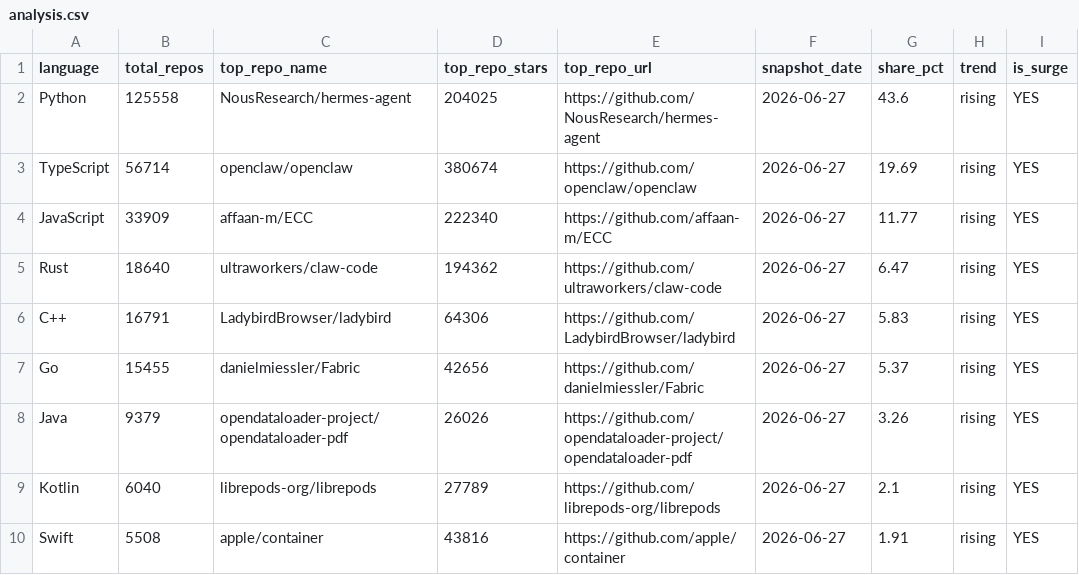
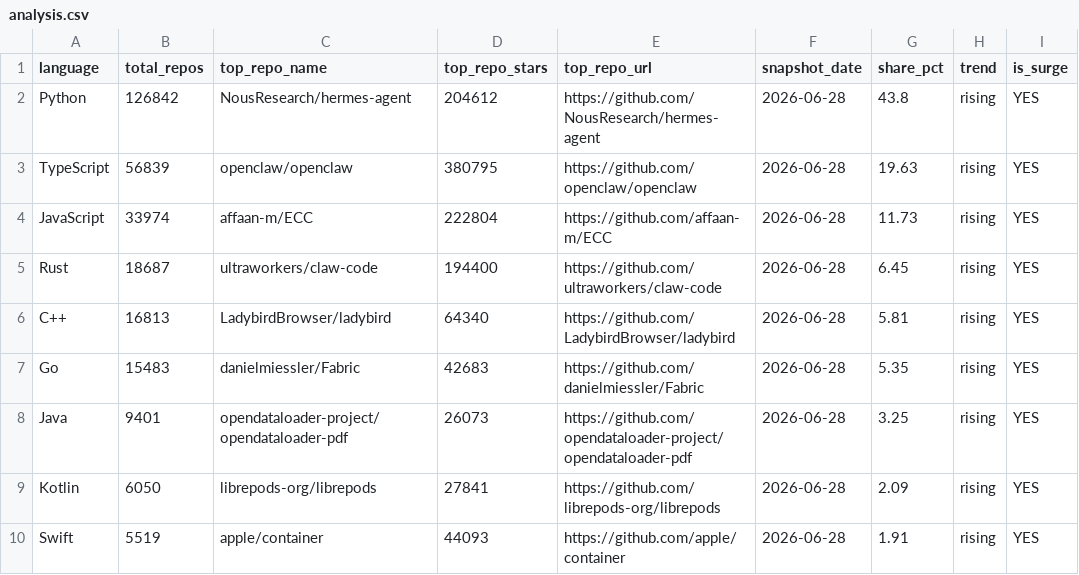
Before and after one commit to GhalaAlsulami/github-trends-observatory, a CSV file: data/analysis.csv, drawn as a sheet.

```diff
--- a/data/analysis.csv
+++ b/data/analysis.csv
@@ -1,10 +1,10 @@
 language,total_repos,top_repo_name,top_repo_stars,top_repo_url,snapshot_date,share_pct,trend,is_surge
-Python,125558,NousResearch/hermes-agent,204025,https://github.com/NousResearch/hermes-agent,2026-06-27,43.6,rising,YES
-TypeScript,56714,openclaw/openclaw,380674,https://github.com/openclaw/openclaw,2026-06-27,19.69,rising,YES
-JavaScript,33909,affaan-m/ECC,222340,https://github.com/affaan-m/ECC,2026-06-27,11.77,rising,YES
-Rust,18640,ultraworkers/claw-code,194362,https://github.com/ultraworkers/claw-code,2026-06-27,6.47,rising,YES
-C++,16791,LadybirdBrowser/ladybird,64306,https://github.com/LadybirdBrowser/ladybird,2026-06-27,5.83,rising,YES
-Go,15455,danielmiessler/Fabric,42656,https://github.com/danielmiessler/Fabric,2026-06-27,5.37,rising,YES
-Java,9379,opendataloader-project/opendataloader-pdf,26026,https://github.com/opendataloader-project/opendataloader-pdf,2026-06-27,3.26,rising,YES
-Kotlin,6040,librepods-org/librepods,27789,https://github.com/librepods-org/librepods,2026-06-27,2.1,rising,YES
-Swift,5508,apple/container,43816,https://github.com/apple/container,2026-06-27,1.91,rising,YES
+Python,126842,NousResearch/hermes-agent,204612,https://github.com/NousResearch/hermes-agent,2026-06-28,43.8,rising,YES
+TypeScript,56839,openclaw/openclaw,380795,https://github.com/openclaw/openclaw,2026-06-28,19.63,rising,YES
+JavaScript,33974,affaan-m/ECC,222804,https://github.com/affaan-m/ECC,2026-06-28,11.73,rising,YES
+Rust,18687,ultraworkers/claw-code,194400,https://github.com/ultraworkers/claw-code,2026-06-28,6.45,rising,YES
+C++,16813,LadybirdBrowser/ladybird,64340,https://github.com/LadybirdBrowser/ladybird,2026-06-28,5.81,rising,YES
+Go,15483,danielmiessler/Fabric,42683,https://github.com/danielmiessler/Fabric,2026-06-28,5.35,rising,YES
+Java,9401,opendataloader-project/opendataloader-pdf,26073,https://github.com/opendataloader-project/opendataloader-pdf,2026-06-28,3.25,rising,YES
+Kotlin,6050,librepods-org/librepods,27841,https://github.com/librepods-org/librepods,2026-06-28,2.09,rising,YES
+Swift,5519,apple/container,44093,https://github.com/apple/container,2026-06-28,1.91,rising,YES
```
Also changed, not shown: data/snapshots.csv.
